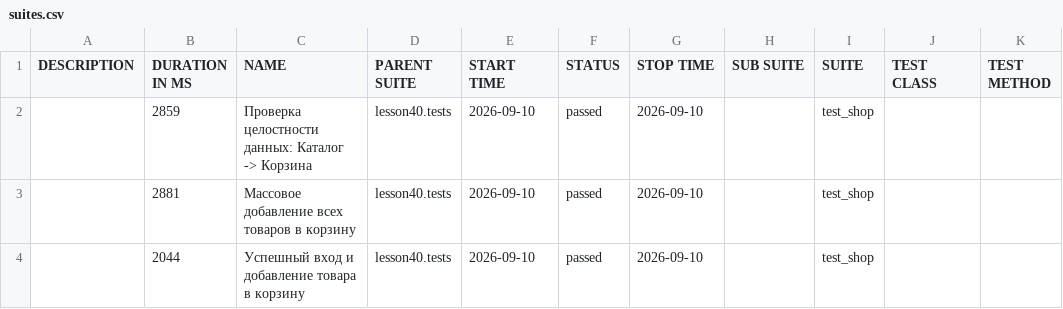
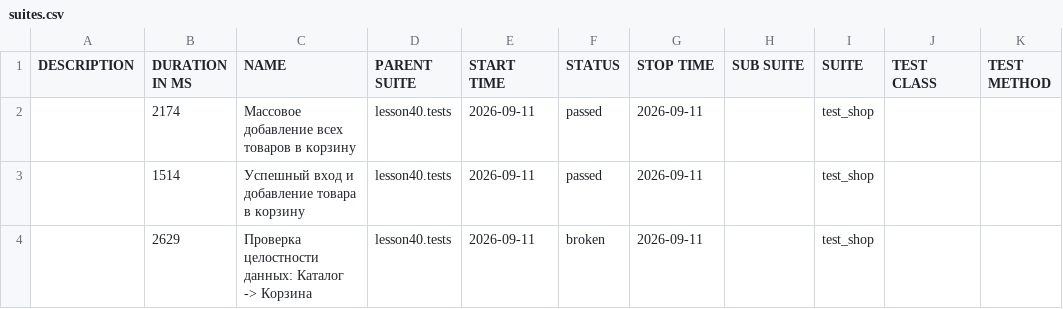
Before and after one commit to marinadieulina-droid/automation, a CSV file: data/suites.csv, drawn as a sheet.

```diff
--- a/data/suites.csv
+++ b/data/suites.csv
@@ -1,4 +1,4 @@
 "DESCRIPTION","DURATION IN MS","NAME","PARENT SUITE","START TIME","STATUS","STOP TIME","SUB SUITE","SUITE","TEST CLASS","TEST METHOD"
-"","2859","Проверка целостности данных: Каталог -> Корзина","lesson40.tests","2026-09-10","passed","2026-09-10","","test_shop","",""
-"","2881","Массовое добавление всех товаров в корзину","lesson40.tests","2026-09-10","passed","2026-09-10","","test_shop","",""
-"","2044","Успешный вход и добавление товара в корзину","lesson40.tests","2026-09-10","passed","2026-09-10","","test_shop","",""
+"","2174","Массовое добавление всех товаров в корзину","lesson40.tests","2026-09-11","passed","2026-09-11","","test_shop","",""
+"","1514","Успешный вход и добавление товара в корзину","lesson40.tests","2026-09-11","passed","2026-09-11","","test_shop","",""
+"","2629","Проверка целостности данных: Каталог -> Корзина","lesson40.tests","2026-09-11","broken","2026-09-11","","test_shop","",""
```
Also changed, not shown: data/behaviors.csv, 32 other files.
